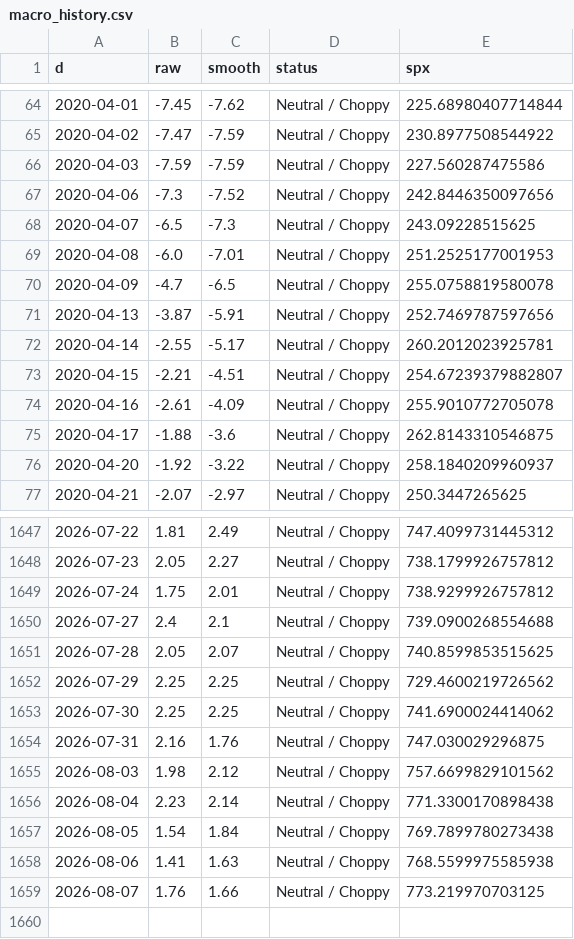
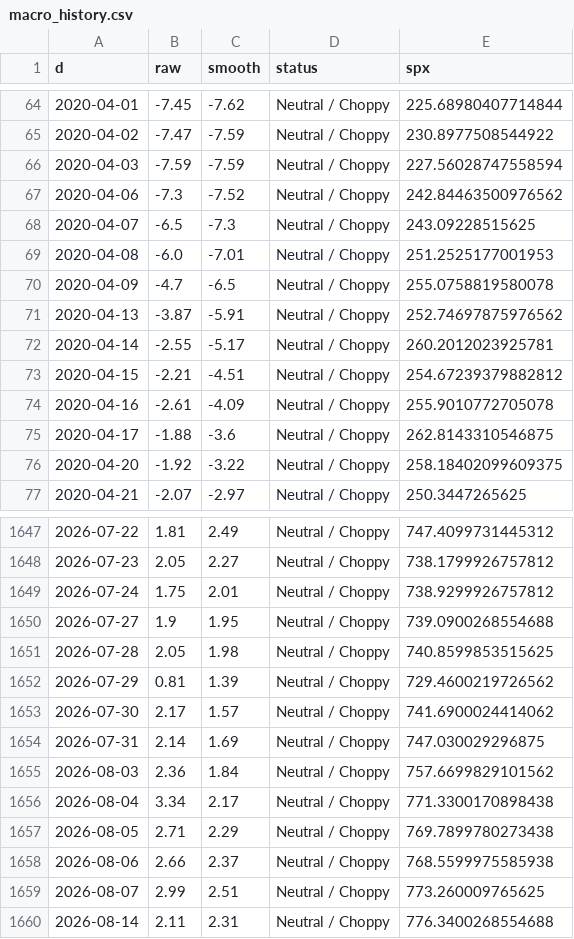
Before and after one commit to ds919/market-board, a CSV file: macro_history.csv, drawn as a sheet; only a part is shown, gaps mark what is left out; the diff covers the shown part only.

```diff
--- a/macro_history.csv
+++ b/macro_history.csv
@@ -65,4 +65,4 @@ d,raw,smooth,status,spx
 2020-04-02,-7.47,-7.59,Neutral / Choppy,230.8977508544922
-2020-04-03,-7.59,-7.59,Neutral / Choppy,227.560287475586
-2020-04-06,-7.3,-7.52,Neutral / Choppy,242.8446350097656
+2020-04-03,-7.59,-7.59,Neutral / Choppy,227.56028747558594
+2020-04-06,-7.3,-7.52,Neutral / Choppy,242.84463500976562
 2020-04-07,-6.5,-7.3,Neutral / Choppy,243.09228515625
@@ -70,8 +70,8 @@ d,raw,smooth,status,spx
 2020-04-09,-4.7,-6.5,Neutral / Choppy,255.0758819580078
-2020-04-13,-3.87,-5.91,Neutral / Choppy,252.7469787597656
+2020-04-13,-3.87,-5.91,Neutral / Choppy,252.74697875976562
 2020-04-14,-2.55,-5.17,Neutral / Choppy,260.2012023925781
-2020-04-15,-2.21,-4.51,Neutral / Choppy,254.67239379882807
+2020-04-15,-2.21,-4.51,Neutral / Choppy,254.67239379882812
 2020-04-16,-2.61,-4.09,Neutral / Choppy,255.9010772705078
 2020-04-17,-1.88,-3.6,Neutral / Choppy,262.8143310546875
-2020-04-20,-1.92,-3.22,Neutral / Choppy,258.1840209960937
+2020-04-20,-1.92,-3.22,Neutral / Choppy,258.18402099609375
 2020-04-21,-2.07,-2.97,Neutral / Choppy,250.3447265625
@@ -1649,11 +1649,12 @@ d,raw,smooth,status,spx
 2026-07-24,1.75,2.01,Neutral / Choppy,738.9299926757812
-2026-07-27,2.4,2.1,Neutral / Choppy,739.0900268554688
-2026-07-28,2.05,2.07,Neutral / Choppy,740.8599853515625
-2026-07-29,2.25,2.25,Neutral / Choppy,729.4600219726562
-2026-07-30,2.25,2.25,Neutral / Choppy,741.6900024414062
-2026-07-31,2.16,1.76,Neutral / Choppy,747.030029296875
-2026-08-03,1.98,2.12,Neutral / Choppy,757.6699829101562
-2026-08-04,2.23,2.14,Neutral / Choppy,771.3300170898438
-2026-08-05,1.54,1.84,Neutral / Choppy,769.7899780273438
-2026-08-06,1.41,1.63,Neutral / Choppy,768.5599975585938
-2026-08-07,1.76,1.66,Neutral / Choppy,773.219970703125
+2026-07-27,1.9,1.95,Neutral / Choppy,739.0900268554688
+2026-07-28,2.05,1.98,Neutral / Choppy,740.8599853515625
+2026-07-29,0.81,1.39,Neutral / Choppy,729.4600219726562
+2026-07-30,2.17,1.57,Neutral / Choppy,741.6900024414062
+2026-07-31,2.14,1.69,Neutral / Choppy,747.030029296875
+2026-08-03,2.36,1.84,Neutral / Choppy,757.6699829101562
+2026-08-04,3.34,2.17,Neutral / Choppy,771.3300170898438
+2026-08-05,2.71,2.29,Neutral / Choppy,769.7899780273438
+2026-08-06,2.66,2.37,Neutral / Choppy,768.5599975585938
+2026-08-07,2.99,2.51,Neutral / Choppy,773.260009765625
+2026-08-14,2.11,2.31,Neutral / Choppy,776.3400268554688
```
Also changed, not shown: 151 edited cells elsewhere in this file, 3 other files.
